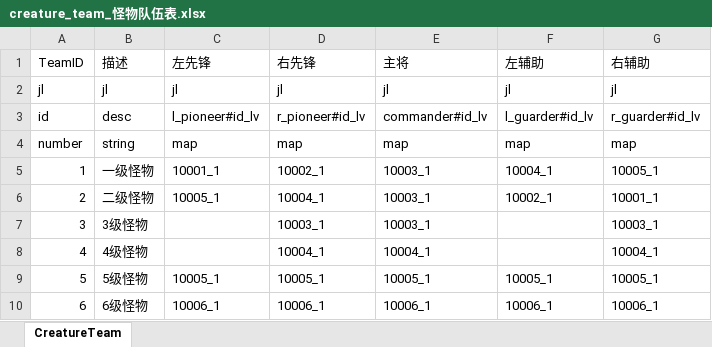
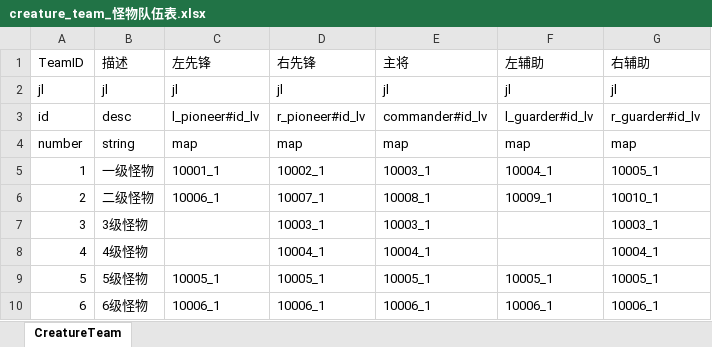
Before and after one commit to preboy/gworld, an Excel workbook: plan/excel/creature_team_怪物队伍表.xlsx, sheet CreatureTeam, drawn as a sheet; values as stored, in another font and other column widths than the file's, no borders; the diff names each change by its address in the sheet, - before the commit and + after, or states it on an @@ line.

```diff
--- a/plan/excel/creature_team_怪物队伍表.xlsx (sheet CreatureTeam)
+++ b/plan/excel/creature_team_怪物队伍表.xlsx (sheet CreatureTeam)
-C6 (左先锋): 10005_1
+C6 (左先锋): 10006_1
-D6 (右先锋): 10004_1
+D6 (右先锋): 10007_1
-E6 (主将): 10003_1
+E6 (主将): 10008_1
-F6 (左辅助): 10002_1
+F6 (左辅助): 10009_1
-G6 (右辅助): 10001_1
+G6 (右辅助): 10010_1
```
Also changed, not shown: plan/excel/aura_光环表.xlsx, plan/excel/creature_怪物表.xlsx, 11 other files.
